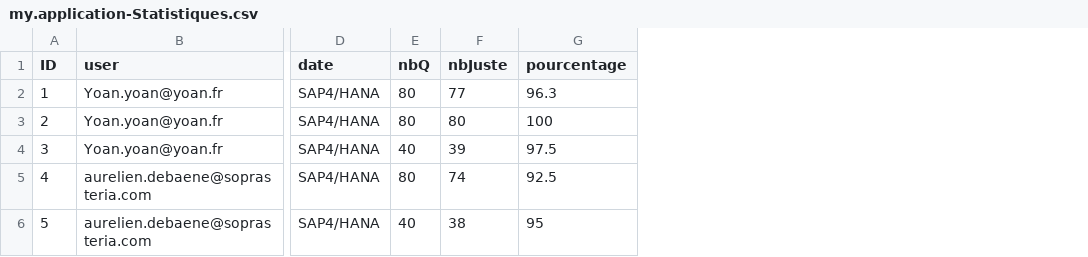
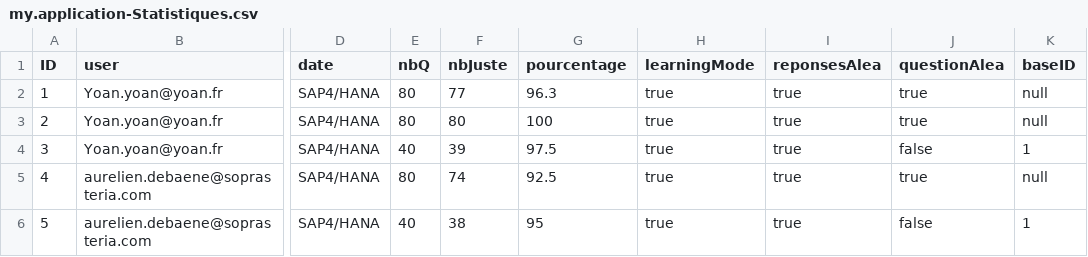
Before and after one commit to RemiB99/SAP_Certif_Pub, a CSV file: db/csv/my.application-Statistiques.csv, drawn as a sheet; only a part is shown, gaps mark what is left out; the diff names each change by its address in the sheet, - before the commit and + after, or states it on an @@ line.

Commit message:
ajout données base stats

```diff
--- a/db/csv/my.application-Statistiques.csv
+++ b/db/csv/my.application-Statistiques.csv
+column H (learningMode), rows 2-6: all true
+column I (reponsesAlea), rows 2-6: all true
+column J (questionAlea), rows 2-6: true | true | false | true | false
+column K (baseID), rows 2-6: null | null | 1 | null | 1
```
Also changed, not shown: 2 other files.
